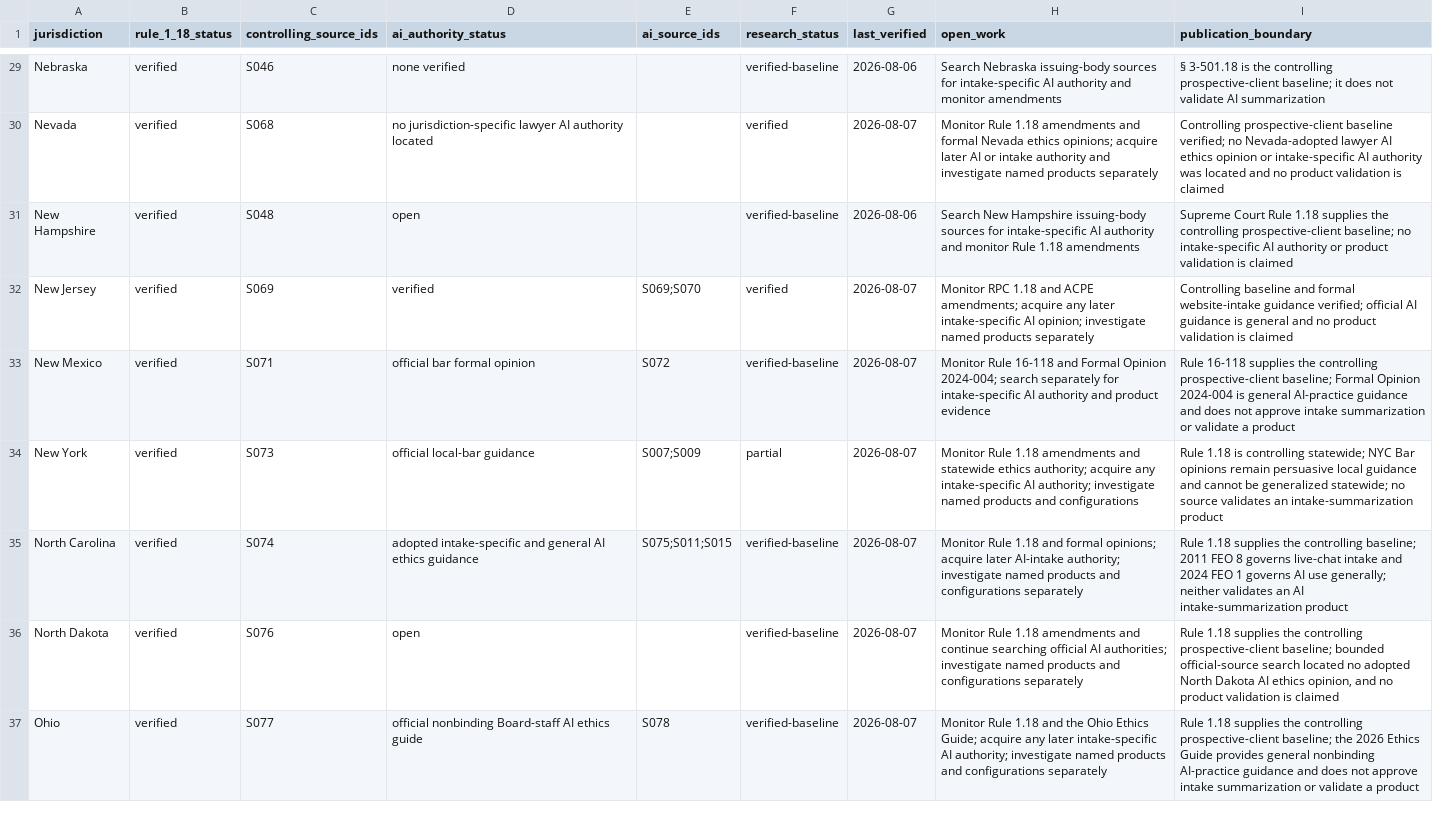
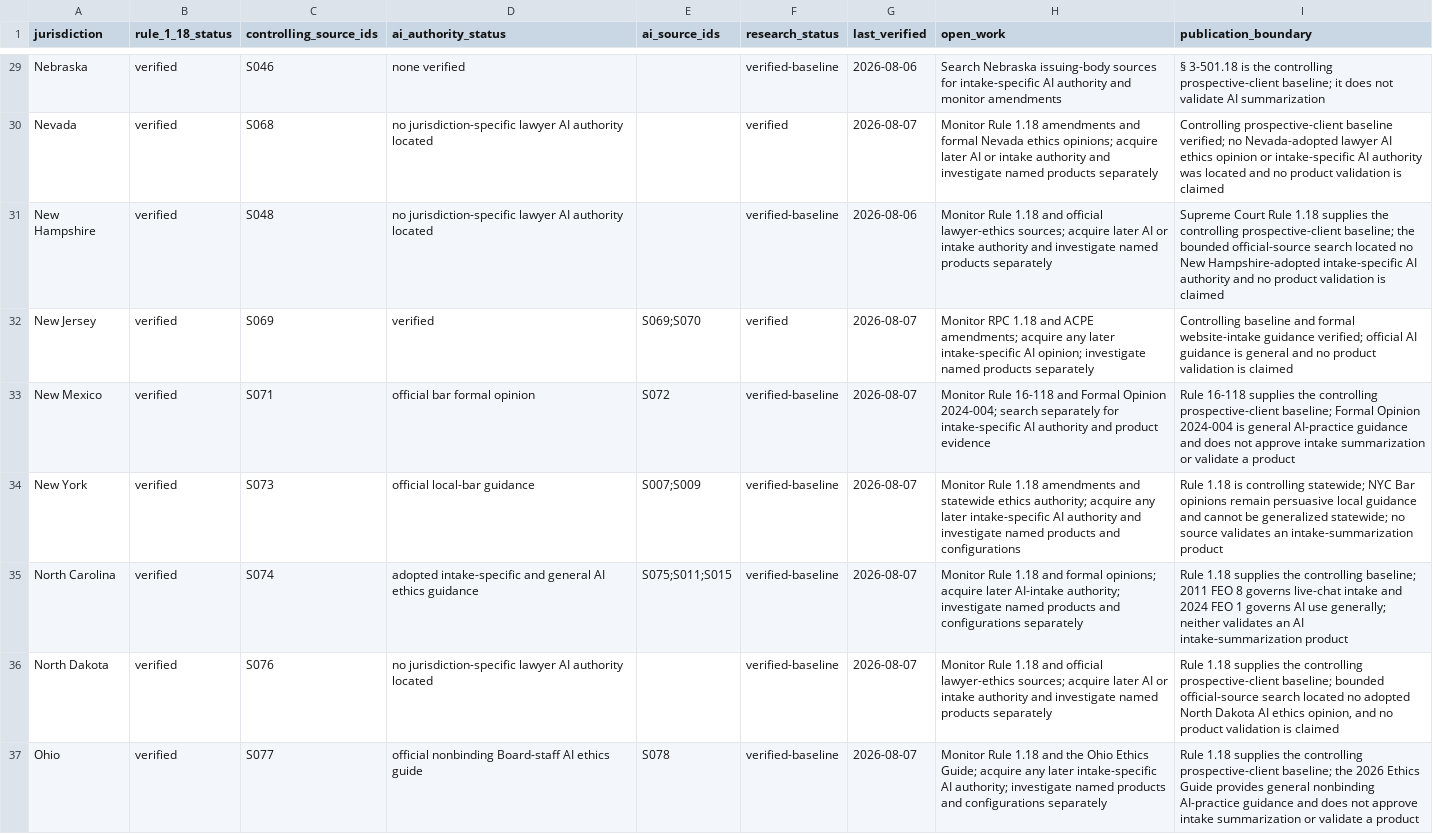
Before and after one commit to rn-collins/aloha-ai-consulting, a CSV file: content/decision-desk/01-intake/jurisdiction-matrix.csv, drawn as a sheet; only a part is shown, gaps mark what is left out; the diff covers the shown part only.

Commit message:
Normalize jurisdiction evidence status

```diff
--- a/content/decision-desk/01-intake/jurisdiction-matrix.csv
+++ b/content/decision-desk/01-intake/jurisdiction-matrix.csv
@@ -30,8 +30,8 @@ Nebraska,verified,S046,none verified,,verified-baseline,2026-08-06,"Search Nebra
 Nevada,verified,S068,"no jurisdiction-specific lawyer AI authority located",,verified,2026-08-07,"Monitor Rule 1.18 amendments and formal Nevada ethics opinions; acquire later AI or intake authority and investigate named products separately","Controlling prospective-client baseline verified; no Nevada-adopted lawyer AI ethics opinion or intake-specific AI authority was located and no product validation is claimed"
-New Hampshire,verified,"S048",open,,verified-baseline,2026-08-06,"Search New Hampshire issuing-body sources for intake-specific AI authority and monitor Rule 1.18 amendments","Supreme Court Rule 1.18 supplies the controlling prospective-client baseline; no intake-specific AI authority or product validation is claimed"
+New Hampshire,verified,"S048","no jurisdiction-specific lawyer AI authority located",,verified-baseline,2026-08-06,"Monitor Rule 1.18 and official lawyer-ethics sources; acquire later AI or intake authority and investigate named products separately","Supreme Court Rule 1.18 supplies the controlling prospective-client baseline; the bounded official-source search located no New Hampshire-adopted intake-specific AI authority and no product validation is claimed"
 New Jersey,verified,S069,verified,"S069;S070",verified,2026-08-07,"Monitor RPC 1.18 and ACPE amendments; acquire any later intake-specific AI opinion; investigate named products separately","Controlling baseline and formal website-intake guidance verified; official AI guidance is general and no product validation is claimed"
 New Mexico,verified,S071,official bar formal opinion,S072,verified-baseline,2026-08-07,"Monitor Rule 16-118 and Formal Opinion 2024-004; search separately for intake-specific AI authority and product evidence","Rule 16-118 supplies the controlling prospective-client baseline; Formal Opinion 2024-004 is general AI-practice guidance and does not approve intake summarization or validate a product"
-New York,verified,S073,official local-bar guidance,"S007;S009",partial,2026-08-07,"Monitor Rule 1.18 amendments and statewide ethics authority; acquire any intake-specific AI authority; investigate named products and configurations","Rule 1.18 is controlling statewide; NYC Bar opinions remain persuasive local guidance and cannot be generalized statewide; no source validates an intake-summarization product"
+New York,verified,S073,official local-bar guidance,"S007;S009",verified-baseline,2026-08-07,"Monitor Rule 1.18 amendments and statewide ethics authority; acquire any later intake-specific AI authority and investigate named products and configurations","Rule 1.18 is controlling statewide; NYC Bar opinions remain persuasive local guidance and cannot be generalized statewide; no source validates an intake-summarization product"
 North Carolina,verified,S074,"adopted intake-specific and general AI ethics guidance","S075;S011;S015",verified-baseline,2026-08-07,"Monitor Rule 1.18 and formal opinions; acquire later AI-intake authority; investigate named products and configurations separately","Rule 1.18 supplies the controlling baseline; 2011 FEO 8 governs live-chat intake and 2024 FEO 1 governs AI use generally; neither validates an AI intake-summarization product"
-North Dakota,verified,S076,open,,verified-baseline,2026-08-07,"Monitor Rule 1.18 amendments and continue searching official AI authorities; investigate named products and configurations separately","Rule 1.18 supplies the controlling prospective-client baseline; bounded official-source search located no adopted North Dakota AI ethics opinion, and no product validation is claimed"
+North Dakota,verified,S076,"no jurisdiction-specific lawyer AI authority located",,verified-baseline,2026-08-07,"Monitor Rule 1.18 and official lawyer-ethics sources; acquire later AI or intake authority and investigate named products separately","Rule 1.18 supplies the controlling prospective-client baseline; bounded official-source search located no adopted North Dakota AI ethics opinion, and no product validation is claimed"
 Ohio,verified,S077,"official nonbinding Board-staff AI ethics guide",S078,verified-baseline,2026-08-07,"Monitor Rule 1.18 and the Ohio Ethics Guide; acquire any later intake-specific AI authority; investigate named products and configurations separately","Rule 1.18 supplies the controlling prospective-client baseline; the 2026 Ethics Guide provides general nonbinding AI-practice guidance and does not approve intake summarization or validate a product"
```
Also changed, not shown: 16 edited cells elsewhere in this file, 2 other files.
